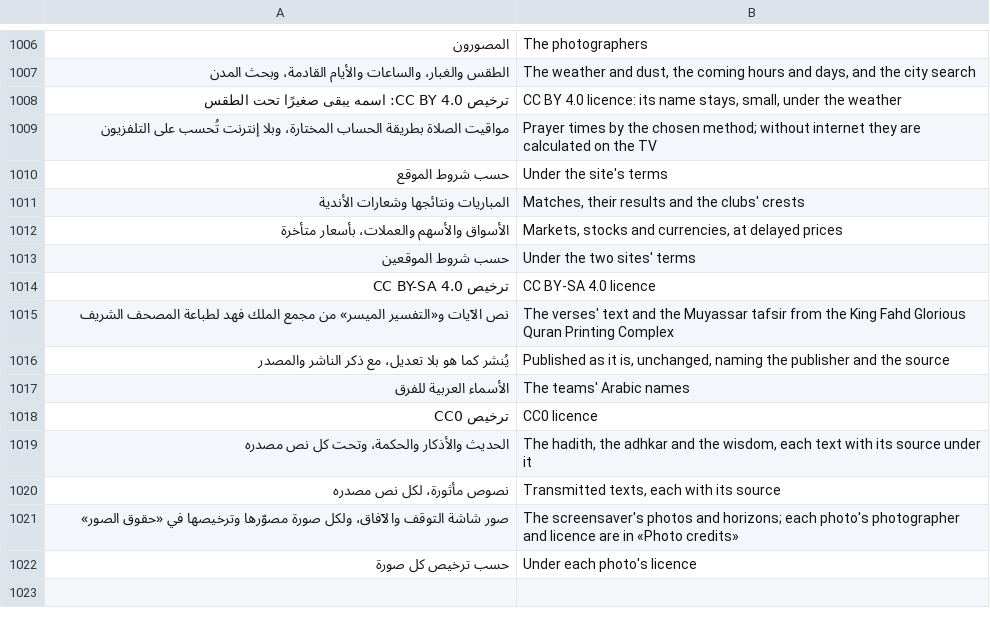
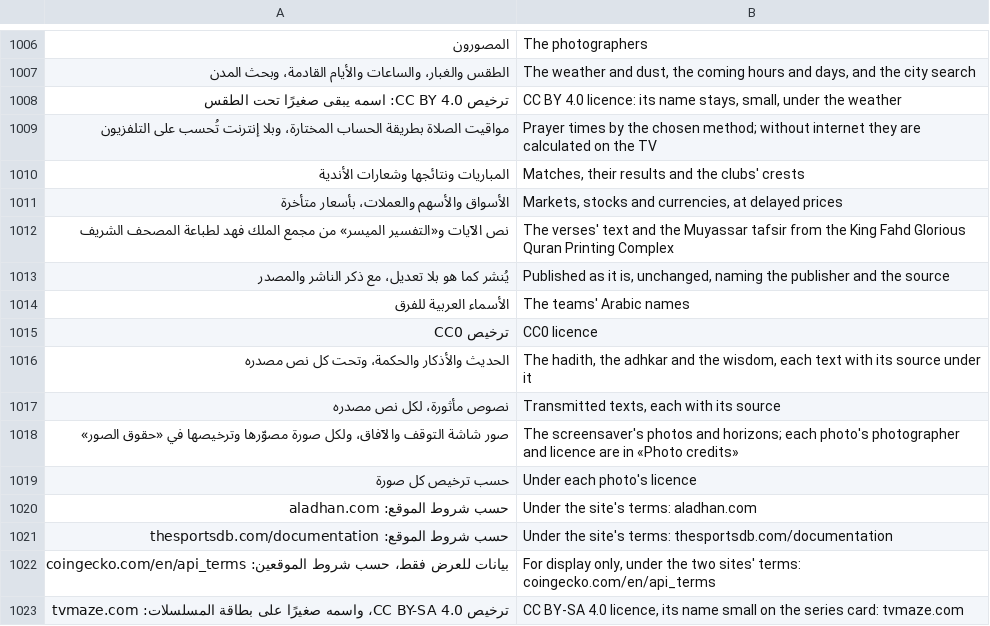
Before and after one commit to tshi-dev/UrTV, a TSV file: i18n/en/saver.tsv, drawn as a sheet; only a part is shown, gaps mark what is left out.

Commit message:
4.4: card review batch 3, and TVmaze credited on the series card
- Batch 3 (the owner approved 12, 13, 14, 16, 17, 18), the new look by default and
  the old one with «الشكل السابق» (html.cso): long adhkar and quotes from the line's
  start, «المهام» an open ring with its count on the header («٣ مهام»; English
  «3 tasks»), «يُتلى الآن» the comma on its word and the reciter readable, «السنة»
  the year larger, «يومك» the small names readable, «هذا الأسبوع» a star by the rating.
- TVmaze (CC BY-SA 4.0): a tiny «TVmaze» at the end of the series card's header;
  THIRD_PARTY_NOTICES names it. «مصادر البيانات» gives each site's terms address
  (aladhan.com, thesportsdb.com/documentation, coingecko.com/en/api_terms; Yahoo
  «بيانات للعرض فقط»).
Tests: cards_batch3.test.mjs (each look against the old one), sources_rule (the
series card's credit, the terms addresses), page.test (the tasks' ring and title).

```diff
--- a/i18n/en/saver.tsv
+++ b/i18n/en/saver.tsv
@@ -1009,7 +1009,4 @@
 مواقيت الصلاة بطريقة الحساب المختارة، وبلا إنترنت تُحسب على التلفزيون	Prayer times by the chosen method; without internet they are calculated on the TV
-حسب شروط الموقع	Under the site's terms
 المباريات ونتائجها وشعارات الأندية	Matches, their results and the clubs' crests
 الأسواق والأسهم والعملات، بأسعار متأخرة	Markets, stocks and currencies, at delayed prices
-حسب شروط الموقعين	Under the two sites' terms
-ترخيص CC BY-SA 4.0	CC BY-SA 4.0 licence
 نص الآيات و«التفسير الميسر» من مجمع الملك فهد لطباعة المصحف الشريف	The verses' text and the Muyassar tafsir from the King Fahd Glorious Quran Printing Complex
@@ -1022 +1019,5 @@
 حسب ترخيص كل صورة	Under each photo's licence
+حسب شروط الموقع: aladhan.com	Under the site's terms: aladhan.com
+حسب شروط الموقع: thesportsdb.com/documentation	Under the site's terms: thesportsdb.com/documentation
+بيانات للعرض فقط، حسب شروط الموقعين: coingecko.com/en/api_terms	For display only, under the two sites' terms: coingecko.com/en/api_terms
+ترخيص CC BY-SA 4.0، واسمه صغيرًا على بطاقة المسلسلات: tvmaze.com	CC BY-SA 4.0 licence, its name small on the series card: tvmaze.com
```
Also changed, not shown: 12 other files.
